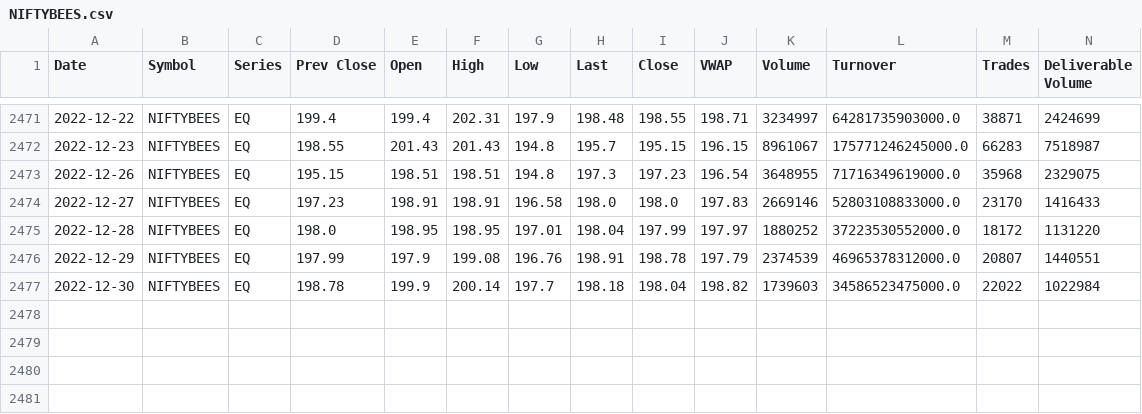
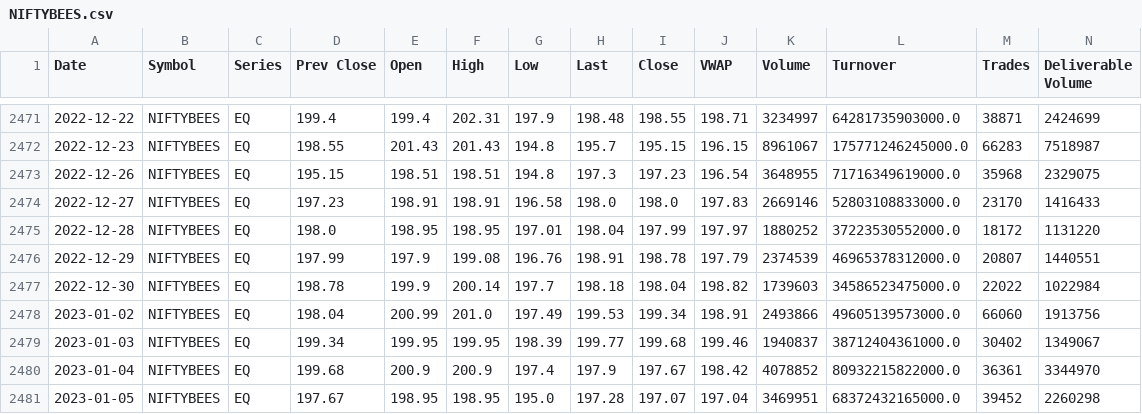
Before and after one commit to gaganchandan/StockPick, a CSV file: data/NIFTYBEES.csv, drawn as a sheet; only a part is shown, gaps mark what is left out; rows hold the shown columns only; the diff names each change by its address in the sheet, - before the commit and + after, or states it on an @@ line.

```diff
--- a/data/NIFTYBEES.csv
+++ b/data/NIFTYBEES.csv
+row 2478: 2023-01-02 | NIFTYBEES | EQ | 198.04 | 200.99 | 201.0 | 197.49 | 199.53 | 199.34 | 198.91 | 2493866 | 49605139573000.0 | 66060 | 1913756
+row 2479: 2023-01-03 | NIFTYBEES | EQ | 199.34 | 199.95 | 199.95 | 198.39 | 199.77 | 199.68 | 199.46 | 1940837 | 38712404361000.0 | 30402 | 1349067
+row 2480: 2023-01-04 | NIFTYBEES | EQ | 199.68 | 200.9 | 200.9 | 197.4 | 197.9 | 197.67 | 198.42 | 4078852 | 80932215822000.0 | 36361 | 3344970
+row 2481: 2023-01-05 | NIFTYBEES | EQ | 197.67 | 198.95 | 198.95 | 195.0 | 197.28 | 197.07 | 197.04 | 3469951 | 68372432165000.0 | 39452 | 2260298
```
Also changed, not shown: data/COFFEEDAY.csv, data/TATASTEEL.csv, 4 other files.
